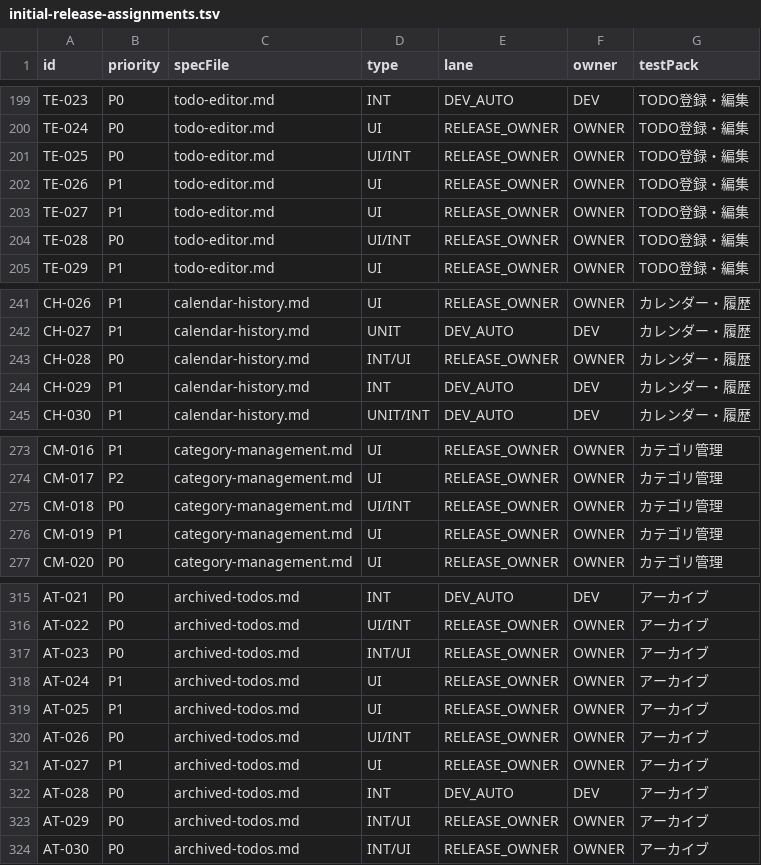
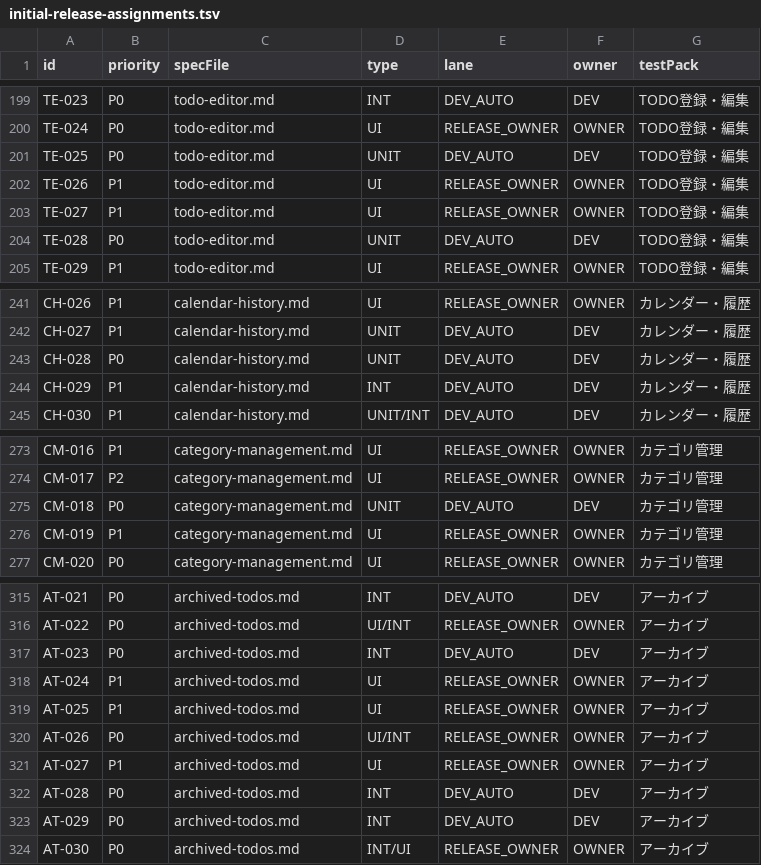
Before and after one commit to Sakemotti/MATA, a TSV file: .agents/test-specs/initial-release-assignments.tsv, drawn as a sheet; only a part is shown, gaps mark what is left out; the diff covers the shown part only.

```diff
--- a/.agents/test-specs/initial-release-assignments.tsv
+++ b/.agents/test-specs/initial-release-assignments.tsv
@@ -200,6 +200,6 @@ TE-023	P0	todo-editor.md	INT	DEV_AUTO	DEV	TODO登録・編集
 TE-024	P0	todo-editor.md	UI	RELEASE_OWNER	OWNER	TODO登録・編集
-TE-025	P0	todo-editor.md	UI/INT	RELEASE_OWNER	OWNER	TODO登録・編集
+TE-025	P0	todo-editor.md	UNIT	DEV_AUTO	DEV	TODO登録・編集
 TE-026	P1	todo-editor.md	UI	RELEASE_OWNER	OWNER	TODO登録・編集
 TE-027	P1	todo-editor.md	UI	RELEASE_OWNER	OWNER	TODO登録・編集
-TE-028	P0	todo-editor.md	UI/INT	RELEASE_OWNER	OWNER	TODO登録・編集
+TE-028	P0	todo-editor.md	UNIT	DEV_AUTO	DEV	TODO登録・編集
 TE-029	P1	todo-editor.md	UI	RELEASE_OWNER	OWNER	TODO登録・編集
@@ -242,3 +242,3 @@ CH-026	P1	calendar-history.md	UI	RELEASE_OWNER	OWNER	カレンダー・履歴
 CH-027	P1	calendar-history.md	UNIT	DEV_AUTO	DEV	カレンダー・履歴
-CH-028	P0	calendar-history.md	INT/UI	RELEASE_OWNER	OWNER	カレンダー・履歴
+CH-028	P0	calendar-history.md	UNIT	DEV_AUTO	DEV	カレンダー・履歴
 CH-029	P1	calendar-history.md	INT	DEV_AUTO	DEV	カレンダー・履歴
@@ -274,3 +274,3 @@ CM-016	P1	category-management.md	UI	RELEASE_OWNER	OWNER	カテゴリ管理
 CM-017	P2	category-management.md	UI	RELEASE_OWNER	OWNER	カテゴリ管理
-CM-018	P0	category-management.md	UI/INT	RELEASE_OWNER	OWNER	カテゴリ管理
+CM-018	P0	category-management.md	UNIT	DEV_AUTO	DEV	カテゴリ管理
 CM-019	P1	category-management.md	UI	RELEASE_OWNER	OWNER	カテゴリ管理
@@ -316,3 +316,3 @@ AT-021	P0	archived-todos.md	INT	DEV_AUTO	DEV	アーカイブ
 AT-022	P0	archived-todos.md	UI/INT	RELEASE_OWNER	OWNER	アーカイブ
-AT-023	P0	archived-todos.md	INT/UI	RELEASE_OWNER	OWNER	アーカイブ
+AT-023	P0	archived-todos.md	INT	DEV_AUTO	DEV	アーカイブ
 AT-024	P1	archived-todos.md	UI	RELEASE_OWNER	OWNER	アーカイブ
@@ -322,3 +322,3 @@ AT-027	P1	archived-todos.md	UI	RELEASE_OWNER	OWNER	アーカイブ
 AT-028	P0	archived-todos.md	INT	DEV_AUTO	DEV	アーカイブ
-AT-029	P0	archived-todos.md	INT/UI	RELEASE_OWNER	OWNER	アーカイブ
+AT-029	P0	archived-todos.md	INT	DEV_AUTO	DEV	アーカイブ
 AT-030	P0	archived-todos.md	INT/UI	RELEASE_OWNER	OWNER	アーカイブ
```
Also changed, not shown: 6 edited cells elsewhere in this file, .agents/test-specs/automated-test-evidence.tsv, .agents/test-specs/initial-release-results.tsv, 19 other files.
